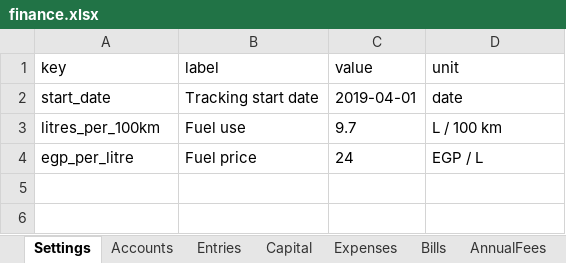
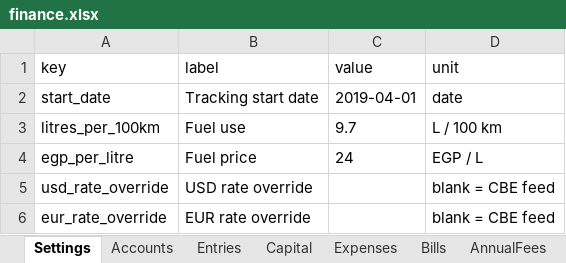
Before and after one commit to ahmedm838/personal-finance, an Excel workbook: docs/finance.xlsx, sheet Settings, drawn as a sheet; values as stored, in another font and other column widths than the file's, no borders; the diff names each change by its address in the sheet, - before the commit and + after, or states it on an @@ line.

```diff
--- a/docs/finance.xlsx (sheet Settings)
+++ b/docs/finance.xlsx (sheet Settings)
+row 5: usd_rate_override | USD rate override |  | blank = CBE feed
+row 6: eur_rate_override | EUR rate override |  | blank = CBE feed
```
Also changed, not shown: data/finance.xlsx, 7 other files.
